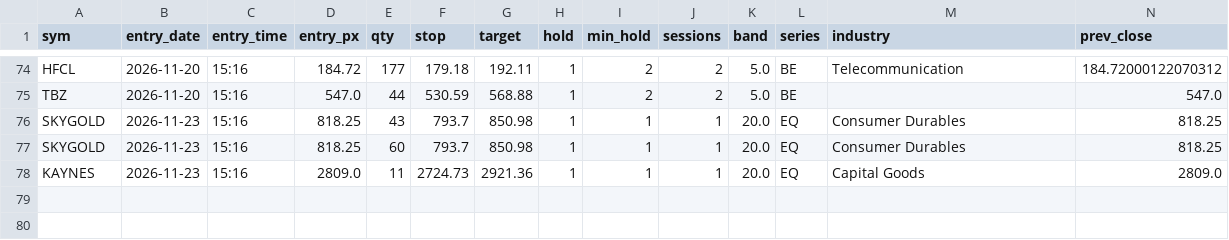
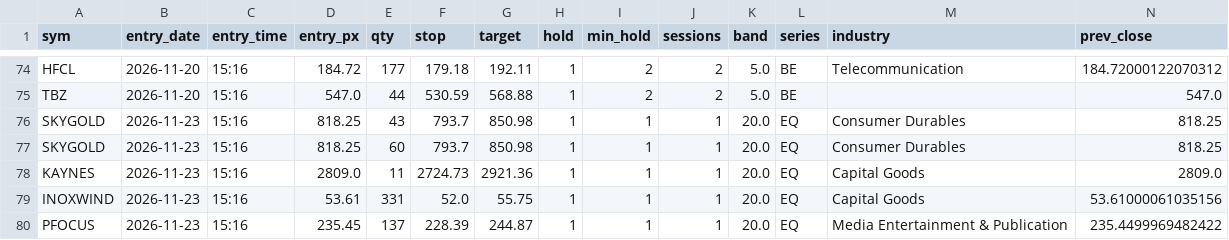
Before and after one commit to SiddhantAnand/stocks-paper-trader, a CSV file: data/paper/trades.csv, drawn as a sheet; only a part is shown, gaps mark what is left out; rows hold the shown columns only; the diff names each change by its address in the sheet, - before the commit and + after, or states it on an @@ line.

```diff
--- a/data/paper/trades.csv
+++ b/data/paper/trades.csv
+row 79: INOXWIND | 2026-11-23 | 15:16 | 53.61 | 331 | 52.0 | 55.75 | 1 | 1 | 1 | 20.0 | EQ | Capital Goods | 53.61000061035156
+row 80: PFOCUS | 2026-11-23 | 15:16 | 235.45 | 137 | 228.39 | 244.87 | 1 | 1 | 1 | 20.0 | EQ | Media Entertainment & Publication | 235.4499969482422
```
Also changed, not shown: data/paper/equity.csv, 7 other files.
